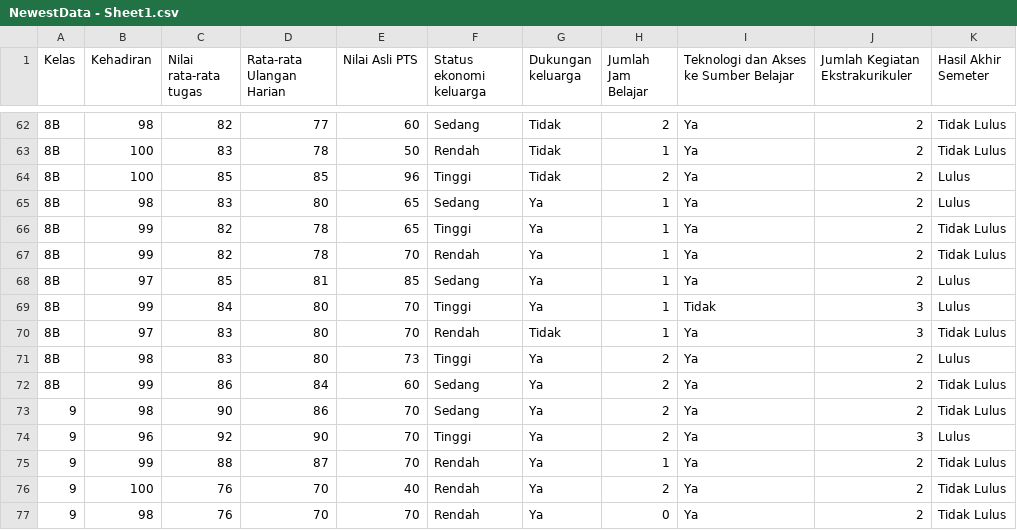
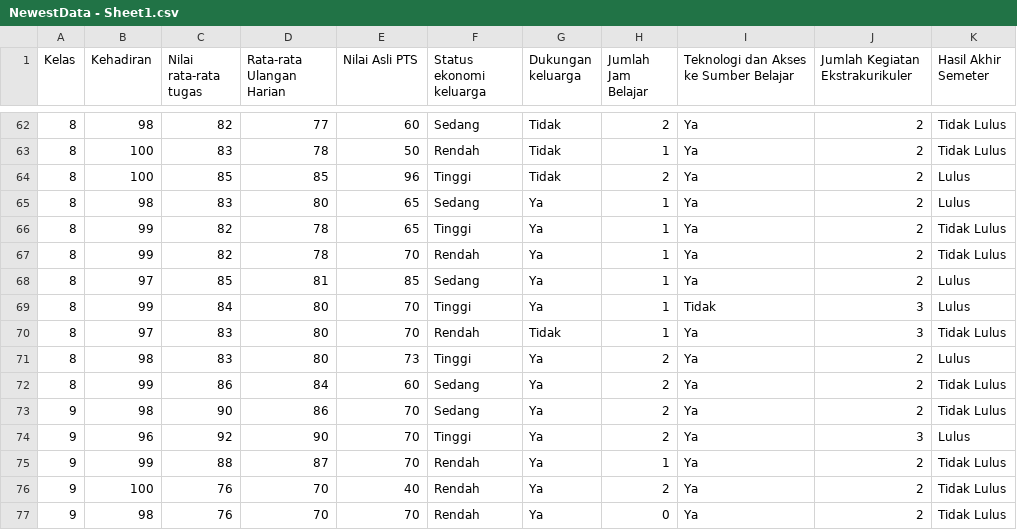
Before and after one commit to heniturnip/Regresi, a CSV file: NewestData - Sheet1.csv, drawn as a sheet; only a part is shown, gaps mark what is left out; the diff covers the shown part only.

```diff
--- a/NewestData - Sheet1.csv
+++ b/NewestData - Sheet1.csv
@@ -62,12 +62,12 @@ Kelas,Kehadiran,Nilai rata-rata tugas,Rata-rata Ulangan Harian,Nilai Asli PTS,St
-8B,98,82,77,60,Sedang,Tidak,2,Ya,2,Tidak Lulus
-8B,100,83,78,50,Rendah,Tidak,1,Ya,2,Tidak Lulus
-8B,100,85,85,96,Tinggi,Tidak,2,Ya,2,Lulus
-8B,98,83,80,65,Sedang,Ya,1,Ya,2,Lulus
-8B,99,82,78,65,Tinggi,Ya,1,Ya,2,Tidak Lulus
-8B,99,82,78,70,Rendah,Ya,1,Ya,2,Tidak Lulus
-8B,97,85,81,85,Sedang,Ya,1,Ya,2,Lulus
-8B,99,84,80,70,Tinggi,Ya,1,Tidak,3,Lulus
-8B,97,83,80,70,Rendah,Tidak,1,Ya,3,Tidak Lulus
-8B,98,83,80,73,Tinggi,Ya,2,Ya,2,Lulus
-8B,99,86,84,60,Sedang,Ya,2,Ya,2,Tidak Lulus
+8,98,82,77,60,Sedang,Tidak,2,Ya,2,Tidak Lulus
+8,100,83,78,50,Rendah,Tidak,1,Ya,2,Tidak Lulus
+8,100,85,85,96,Tinggi,Tidak,2,Ya,2,Lulus
+8,98,83,80,65,Sedang,Ya,1,Ya,2,Lulus
+8,99,82,78,65,Tinggi,Ya,1,Ya,2,Tidak Lulus
+8,99,82,78,70,Rendah,Ya,1,Ya,2,Tidak Lulus
+8,97,85,81,85,Sedang,Ya,1,Ya,2,Lulus
+8,99,84,80,70,Tinggi,Ya,1,Tidak,3,Lulus
+8,97,83,80,70,Rendah,Tidak,1,Ya,3,Tidak Lulus
+8,98,83,80,73,Tinggi,Ya,2,Ya,2,Lulus
+8,99,86,84,60,Sedang,Ya,2,Ya,2,Tidak Lulus
 9,98,90,86,70,Sedang,Ya,2,Ya,2,Tidak Lulus
```
Also changed, not shown: 27 edited cells elsewhere in this file.
